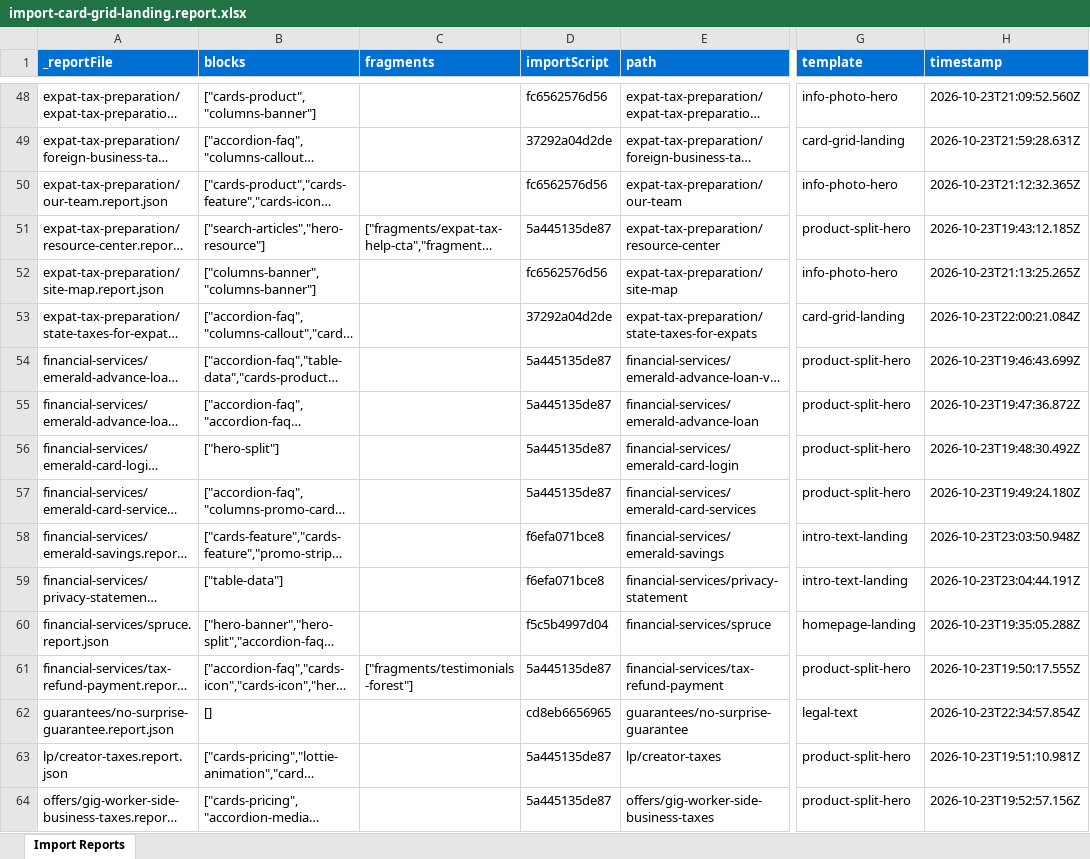
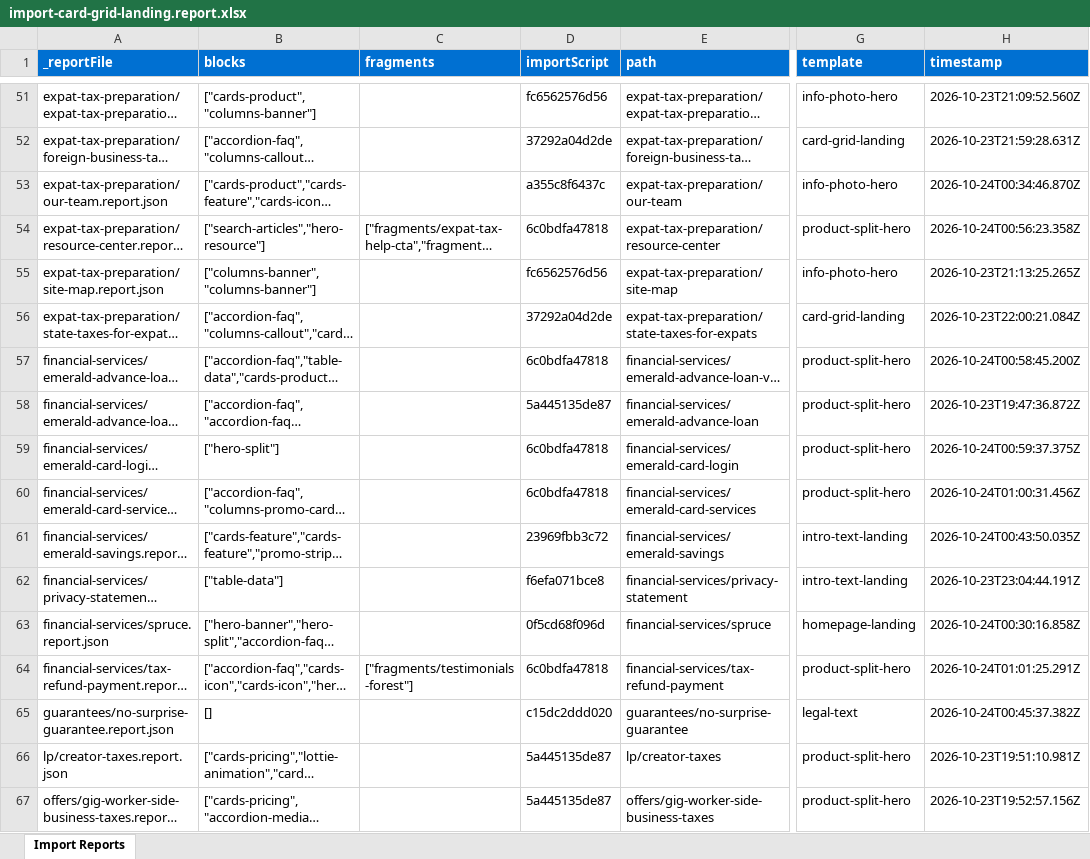
Before and after one commit to aemysites/arumsey-excat-monarch, an Excel workbook: tools/importer/reports/import-card-grid-landing.report.xlsx, sheet Import Reports, drawn as a sheet; only a part is shown, gaps mark what is left out; long unchanged cells end in …; values as stored, in another font and other column widths than the file's, no borders; addresses are those after the commit; the diff covers the shown part only; the diff names each change by its address in the sheet, - before the commit and + after, or states it on an @@ line.

Commit message:
Add columns-banner block, update importer
Automated migration updates generated by Experience Modernization Agent.

Changed files: 14

```diff
--- a/tools/importer/reports/import-card-grid-landing.report.xlsx (sheet Import Reports)
+++ b/tools/importer/reports/import-card-grid-landing.report.xlsx (sheet Import Reports)
-D53 (importScript): fc6562576d56
+D53 (importScript): a355c8f6437c
-H53 (timestamp): 2026-10-23T21:12:32.365Z
+H53 (timestamp): 2026-10-24T00:34:46.870Z
-D54 (importScript): 5a445135de87
+D54 (importScript): 6c0bdfa47818
-H54 (timestamp): 2026-10-23T19:43:12.185Z
+H54 (timestamp): 2026-10-24T00:56:23.358Z
-D57 (importScript): 5a445135de87
+D57 (importScript): 6c0bdfa47818
-H57 (timestamp): 2026-10-23T19:46:43.699Z
+H57 (timestamp): 2026-10-24T00:58:45.200Z
-D59:D60 (importScript): 5a445135de87
+D59:D60 (importScript): 6c0bdfa47818
-H59 (timestamp): 2026-10-23T19:48:30.492Z
+H59 (timestamp): 2026-10-24T00:59:37.375Z
-H60 (timestamp): 2026-10-23T19:49:24.180Z
+H60 (timestamp): 2026-10-24T01:00:31.456Z
-D61 (importScript): f6efa071bce8
+D61 (importScript): 23969fbb3c72
-H61 (timestamp): 2026-10-23T23:03:50.948Z
+H61 (timestamp): 2026-10-24T00:43:50.035Z
-D63 (importScript): f5c5b4997d04
+D63 (importScript): 0f5cd68f096d
-H63 (timestamp): 2026-10-23T19:35:05.288Z
+H63 (timestamp): 2026-10-24T00:30:16.858Z
-D64 (importScript): 5a445135de87
+D64 (importScript): 6c0bdfa47818
-H64 (timestamp): 2026-10-23T19:50:17.555Z
+H64 (timestamp): 2026-10-24T01:01:25.291Z
-D65 (importScript): cd8eb6656965
+D65 (importScript): c15dc2ddd020
-H65 (timestamp): 2026-10-23T22:34:57.854Z
+H65 (timestamp): 2026-10-24T00:45:37.382Z
```
Also changed, not shown: 3 added rows and 132 edited cells elsewhere in this sheet, tools/importer/reports/import-homepage-landing.report.xlsx, 12 other files.
